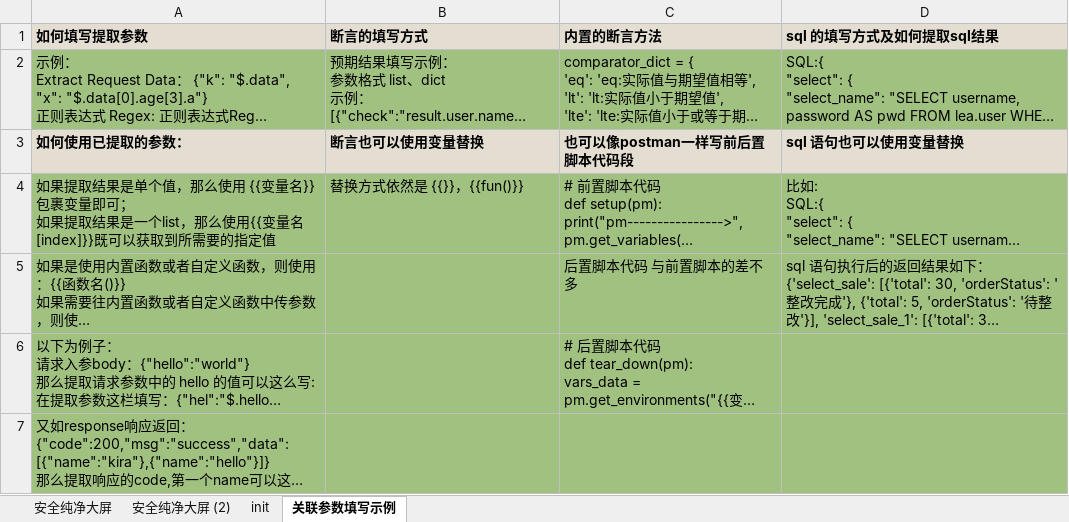
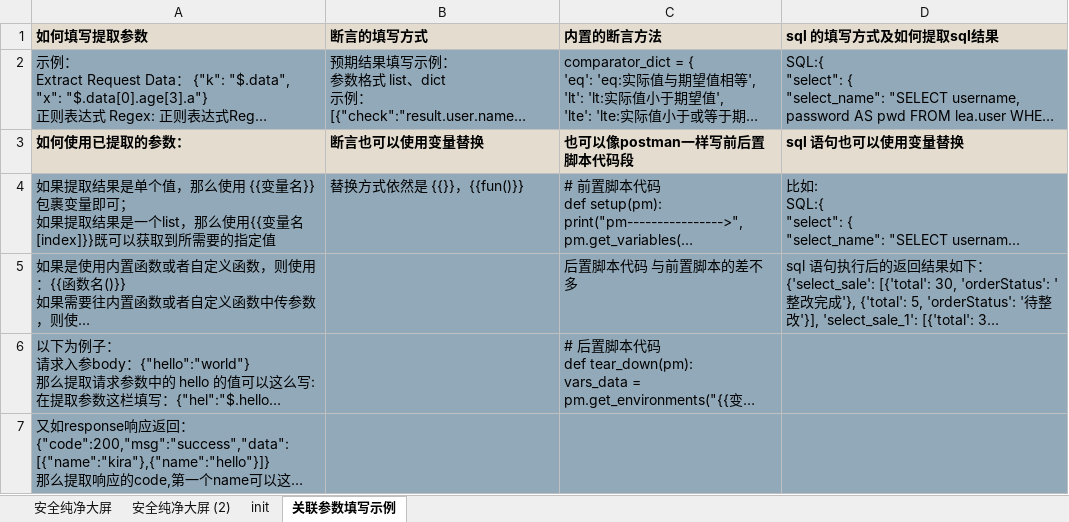
Before and after one commit to chenyongzhiaaron/apits, an Excel workbook: src/cases/test_openapi_cases.xlsx, sheet 关联参数填写示例, drawn as a sheet; long unchanged cells end in …; values as stored, in another font and other column widths than the file's, no borders; conditional formats not drawn; the diff names each change by its address in the sheet, - before the commit and + after, or states it on an @@ line.

```diff
--- a/src/cases/test_openapi_cases.xlsx (sheet 关联参数填写示例)
+++ b/src/cases/test_openapi_cases.xlsx (sheet 关联参数填写示例)
-A2:D2 fill: #A1C181
+A2:D2 fill: #92A9B9
-A4:D7 fill: #A1C181
+A4:D7 fill: #92A9B9
```
Also changed, not shown: sheet 安全纯净大屏, sheet 安全纯净大屏 (2), sheet init, 4 other files.
